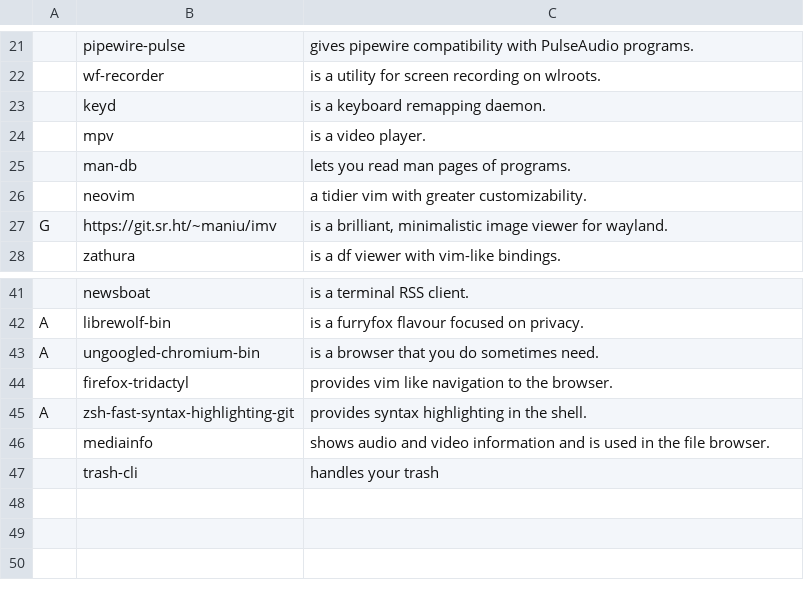
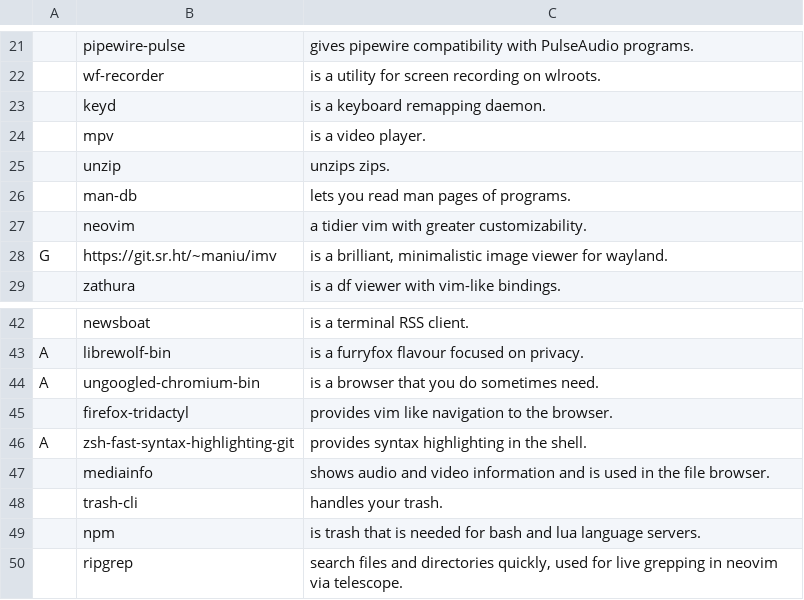
Before and after one commit to Kuchteq/MARBS, a CSV file: static/progs.csv, drawn as a sheet; only a part is shown, gaps mark what is left out; addresses are those after the commit; the diff names each change by its address in the sheet, - before the commit and + after, or states it on an @@ line.

Commit message:
Add rg

```diff
--- a/static/progs.csv
+++ b/static/progs.csv
+row 25:  | unzip | unzips zips.
-C48: handles your trash
+C48: handles your trash.
+row 49:  | npm | is trash that is needed for bash and lua language servers.
+row 50:  | ripgrep | search files and directories quickly, used for live grepping in neovim via telescope.
```
